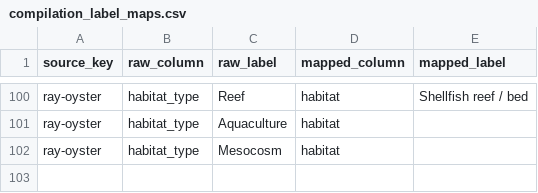
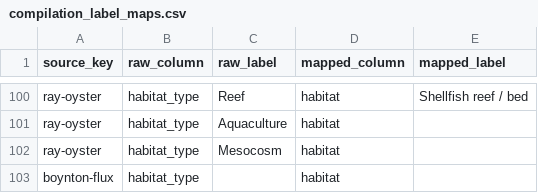
Before and after one commit to kevinqnb/coastal-crawler, a CSV file: data/compilations/compilation_label_maps.csv, drawn as a sheet; only a part is shown, gaps mark what is left out.

```diff
--- a/data/compilations/compilation_label_maps.csv
+++ b/data/compilations/compilation_label_maps.csv
@@ -102 +102,2 @@ ray-oyster,habitat_type,Aquaculture,habitat,
 ray-oyster,habitat_type,Mesocosm,habitat,
+boynton-flux,habitat_type,,habitat,
```
Also changed, not shown: 5 other files.
